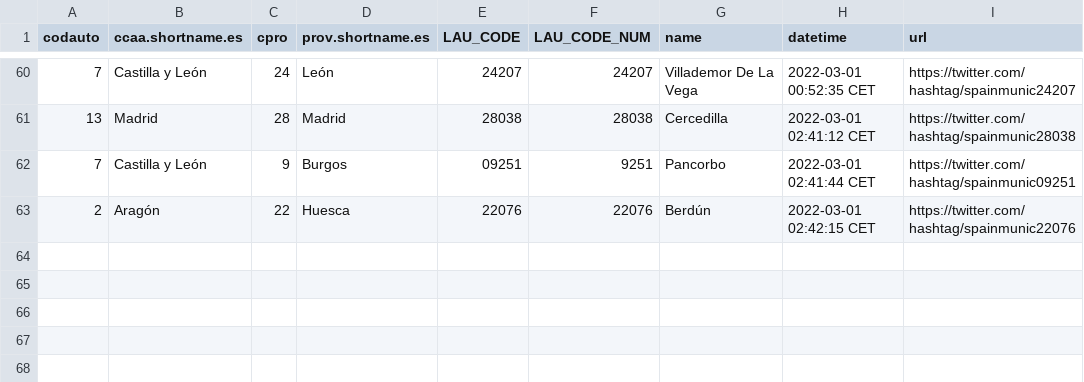
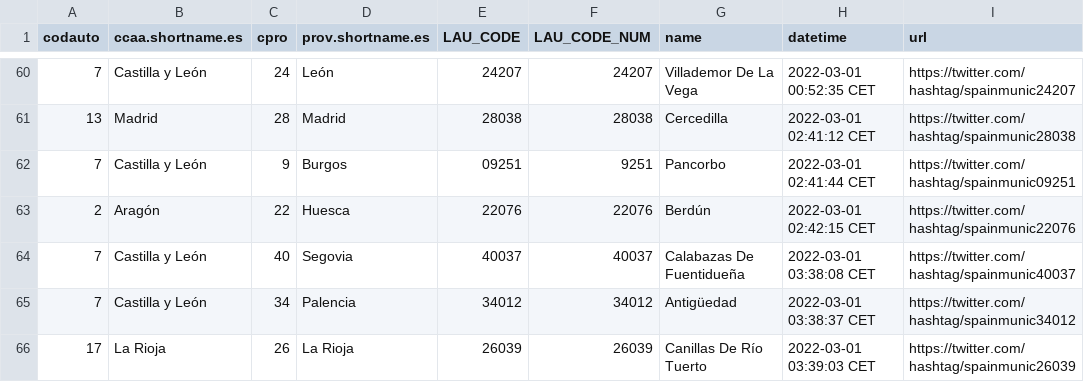
Before and after one commit to dieghernan/spain-munic-bot, a CSV file: assets/datalog.csv, drawn as a sheet; only a part is shown, gaps mark what is left out; the diff names each change by its address in the sheet, - before the commit and + after, or states it on an @@ line.

```diff
--- a/assets/datalog.csv
+++ b/assets/datalog.csv
+row 64: 7 | Castilla y León | 40 | Segovia | 40037 | 40037 | Calabazas De Fuentidueña | 2022-03-01 03:38:08 CET | https://twitter.com/hashtag/spainmunic40037
+row 65: 7 | Castilla y León | 34 | Palencia | 34012 | 34012 | Antigüedad | 2022-03-01 03:38:37 CET | https://twitter.com/hashtag/spainmunic34012
+row 66: 17 | La Rioja | 26 | La Rioja | 26039 | 26039 | Canillas De Río Tuerto | 2022-03-01 03:39:03 CET | https://twitter.com/hashtag/spainmunic26039
```
Also changed, not shown: 2 other files.
